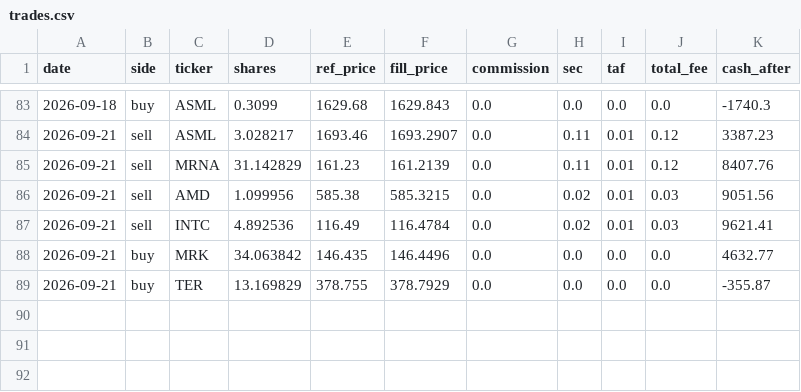
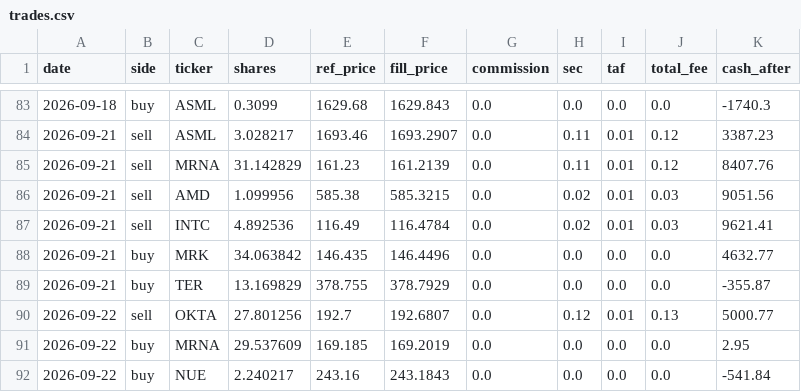
Before and after one commit to meloun7711/finance-bot, a CSV file: FNCBOT/trades.csv, drawn as a sheet; only a part is shown, gaps mark what is left out; the diff names each change by its address in the sheet, - before the commit and + after, or states it on an @@ line.

```diff
--- a/FNCBOT/trades.csv
+++ b/FNCBOT/trades.csv
+row 90: 2026-09-22 | sell | OKTA | 27.801256 | 192.7 | 192.6807 | 0.0 | 0.12 | 0.01 | 0.13 | 5000.77
+row 91: 2026-09-22 | buy | MRNA | 29.537609 | 169.185 | 169.2019 | 0.0 | 0.0 | 0.0 | 0.0 | 2.95
+row 92: 2026-09-22 | buy | NUE | 2.240217 | 243.16 | 243.1843 | 0.0 | 0.0 | 0.0 | 0.0 | -541.84
```
Also changed, not shown: FNCBOT/performance.csv, 4 other files.
